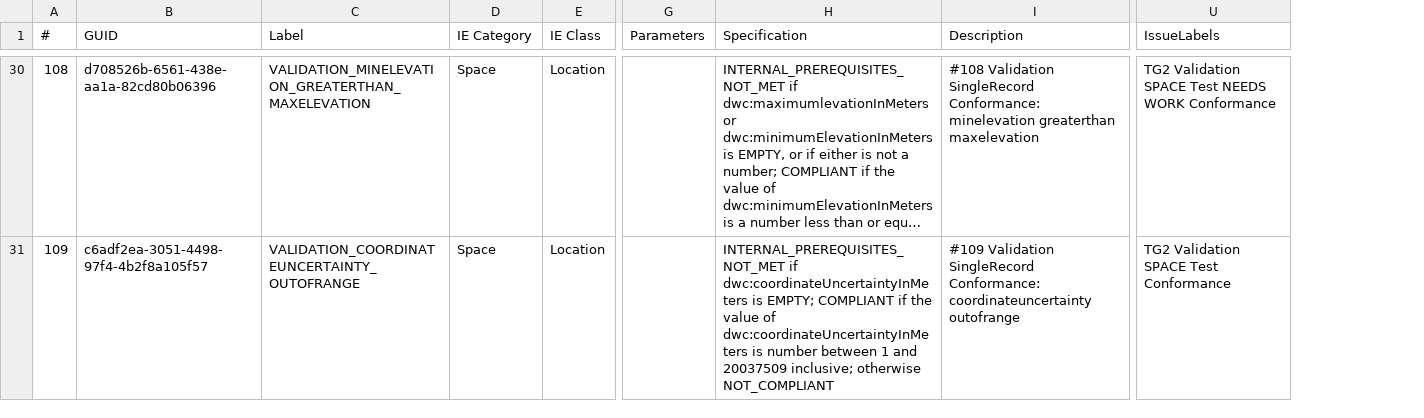
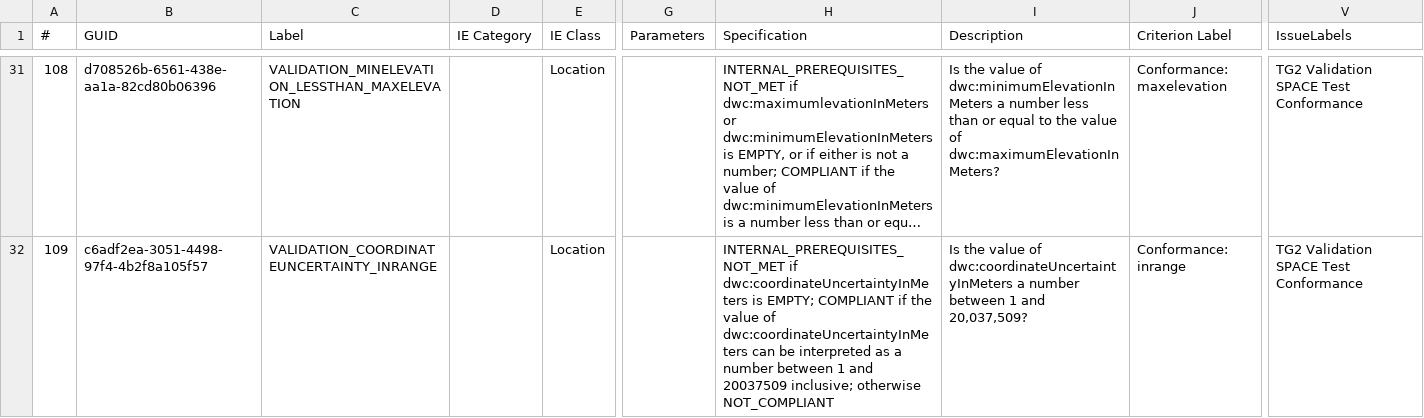
Before and after one commit to FilteredPush/geo_ref_qc, a CSV file: generation/space_tests.csv, drawn as a sheet; only a part is shown, gaps mark what is left out; long unchanged cells end in …; addresses are those after the commit; the diff covers the shown part only; the diff names each change by its address in the sheet, - before the commit and + after, or states it on an @@ line.

Commit message:
Updating generation files to reflect current 2022-08-26 specifications.  Generated class with stub code for current tests.

```diff
--- a/generation/space_tests.csv
+++ b/generation/space_tests.csv
+column J (Criterion Label), rows 31-32: Conformance: maxelevation | Conformance: inrange
-C31 (Label): VALIDATION_MINELEVATION_GREATERTHAN_MAXELEVATION
+C31 (Label): VALIDATION_MINELEVATION_LESSTHAN_MAXELEVATION
-D31:D32 (IE Category): Space
+D31:D32 (IE Category): (empty)
-I31 (Description): #108 Validation SingleRecord Conformance: minelevation greaterthan maxelevation
+I31 (Description): Is the value of dwc:minimumElevationInMeters a number less than or equal to the value of dwc:maximumElevationInMeters?
-V31 (IssueLabels): TG2 Validation SPACE Test NEEDS WORK Conformance
+V31 (IssueLabels): TG2 Validation SPACE Test Conformance
-C32 (Label): VALIDATION_COORDINATEUNCERTAINTY_OUTOFRANGE
+C32 (Label): VALIDATION_COORDINATEUNCERTAINTY_INRANGE
-H32 (Specification): …of dwc:coordinateUncertaintyInMeters is number between…
+H32 (Specification): …of dwc:coordinateUncertaintyInMeters can be interpreted as a number between…
-I32 (Description): #109 Validation SingleRecord Conformance: coordinateuncertainty outofrange
+I32 (Description): Is the value of dwc:coordinateUncertaintyInMeters a number between 1 and 20,037,509?
```
Also changed, not shown: 1 added row and 144 edited cells elsewhere in this file, 3 other files.
